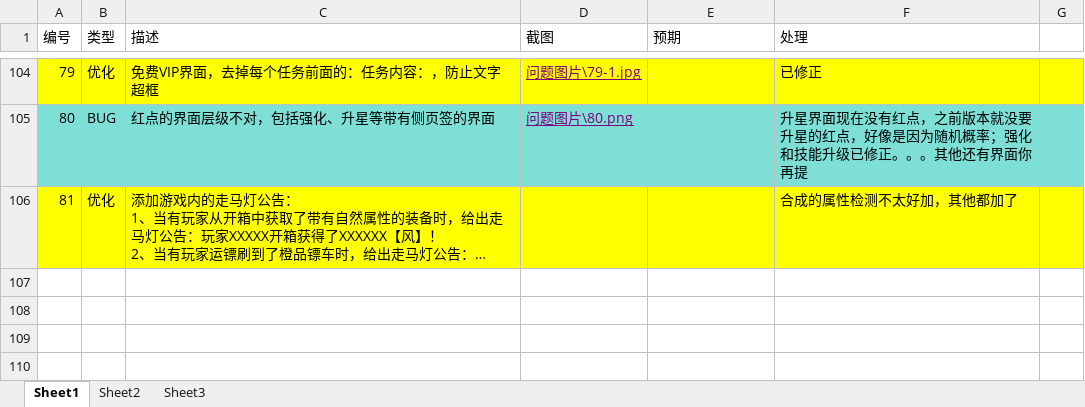
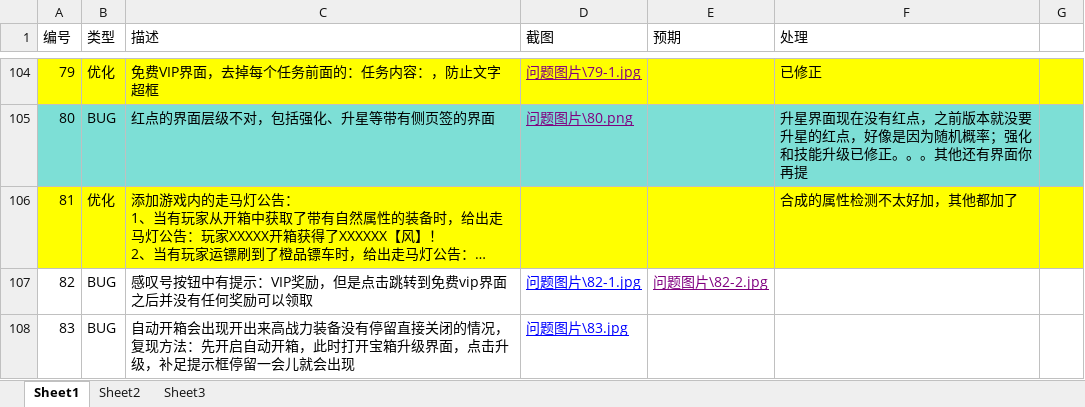
Before and after one commit to wowodeyoutiao/work996-game-shenwang, an Excel workbook: 策划文档/问题汇总列表.xlsx, sheet Sheet1, drawn as a sheet; only a part is shown, gaps mark what is left out; long unchanged cells end in …; values as stored, in another font and other column widths than the file's, no borders; the diff names each change by its address in the sheet, - before the commit and + after, or states it on an @@ line.

```diff
--- a/策划文档/问题汇总列表.xlsx (sheet Sheet1)
+++ b/策划文档/问题汇总列表.xlsx (sheet Sheet1)
+row 107: 82 | BUG | 感叹号按钮中有提示：VIP奖励，但是点击跳转到免费vip界面之后并没有任何奖励可以领取 | 问题图片\82-1.jpg | 问题图片\82-2.jpg
+row 108: 83 | BUG | 自动开箱会出现开出来高战力装备没有停留直接关闭的情况，复现方法：先开启自动开箱，此时打开宝箱升级界面，点击升级，补足提示框停留一会儿就会出现 | 问题图片\83.jpg
```
Also changed, not shown: 3 other files.
